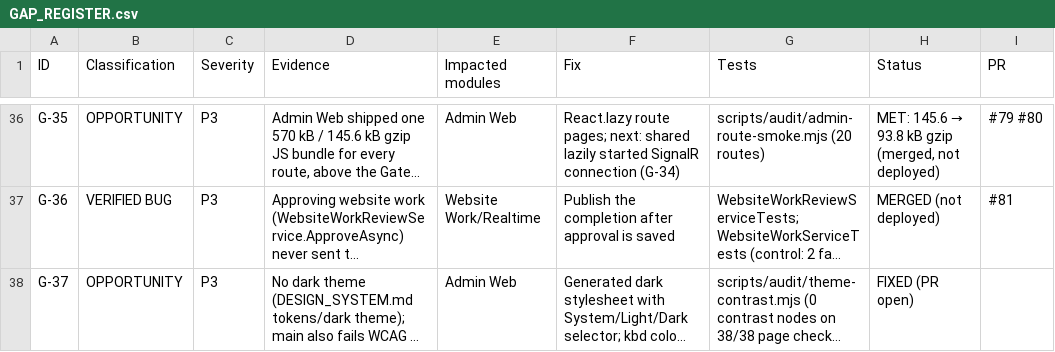
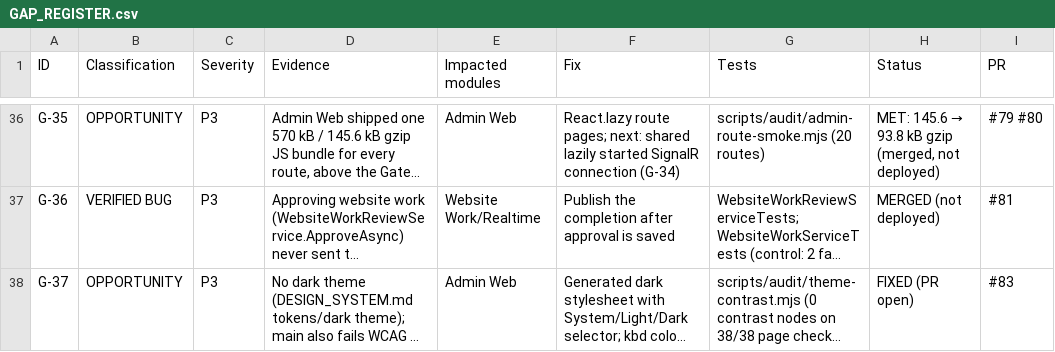
Before and after one commit to arnobai70-del/task-management-employee-monitoring-system-software, a CSV file: docs/audit/GAP_REGISTER.csv, drawn as a sheet; only a part is shown, gaps mark what is left out; long unchanged cells end in …; the diff names each change by its address in the sheet, - before the commit and + after, or states it on an @@ line.

```diff
--- a/docs/audit/GAP_REGISTER.csv
+++ b/docs/audit/GAP_REGISTER.csv
-I38 (PR): (empty)
+I38 (PR): #83
```
Also changed, not shown: 1 other file.
